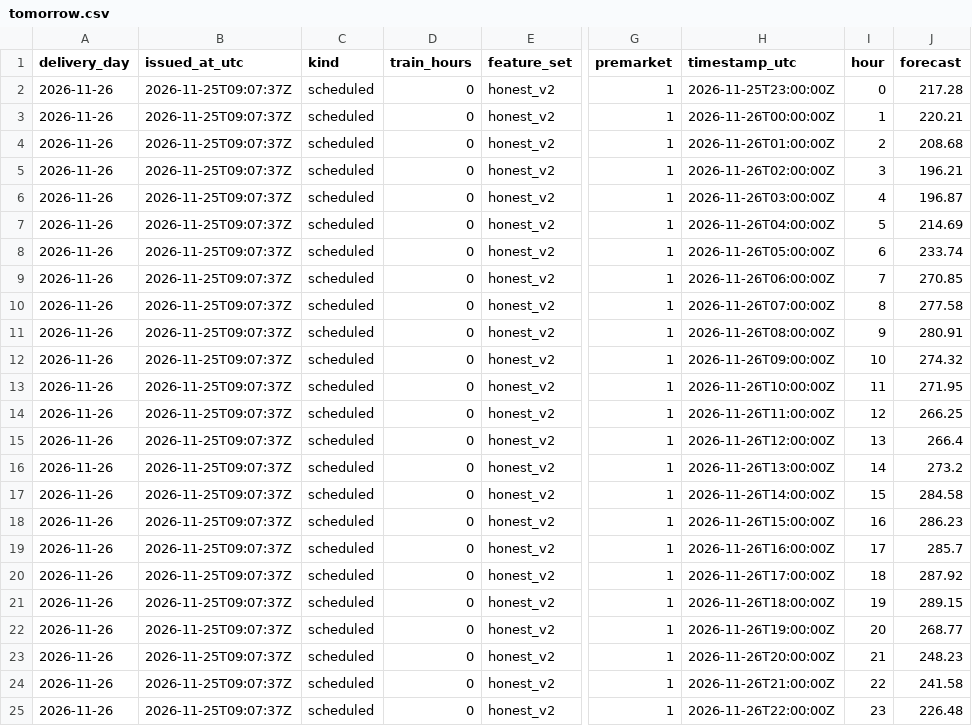
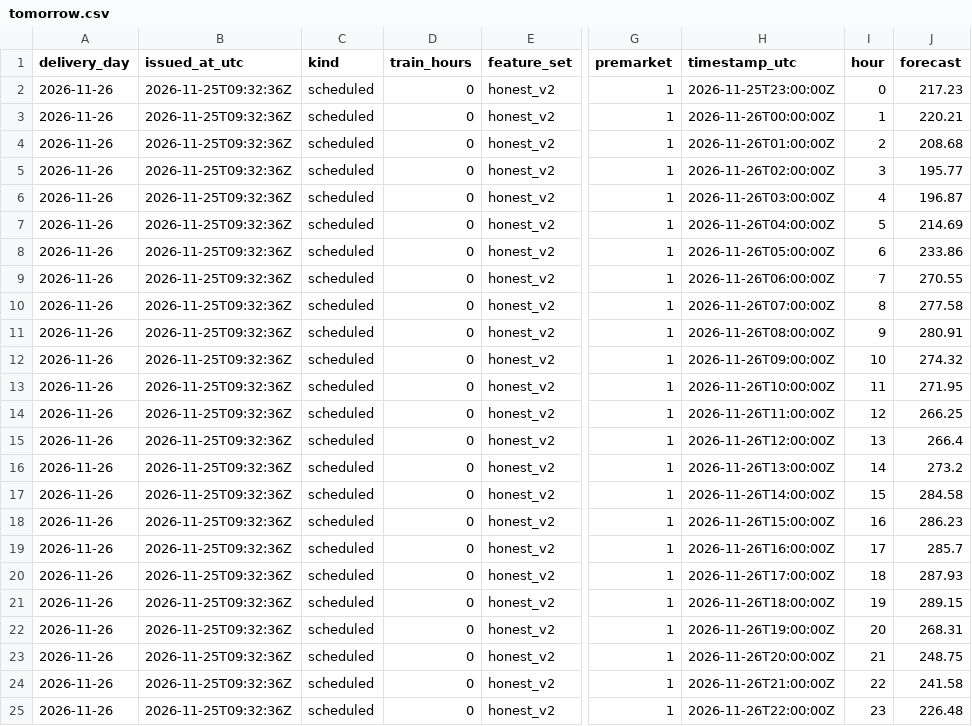
Before and after one commit to gerardorosch02/thermo-fr, a CSV file: published/tomorrow.csv, drawn as a sheet; only a part is shown, gaps mark what is left out; the diff names each change by its address in the sheet, - before the commit and + after, or states it on an @@ line.

```diff
--- a/published/tomorrow.csv
+++ b/published/tomorrow.csv
-B2:B25 (issued_at_utc): 2026-11-25T09:07:37Z
+B2:B25 (issued_at_utc): 2026-11-25T09:32:36Z
-J2 (forecast): 217.28
+J2 (forecast): 217.23
-J5 (forecast): 196.21
+J5 (forecast): 195.77
-J8 (forecast): 233.74
+J8 (forecast): 233.86
-J9 (forecast): 270.85
+J9 (forecast): 270.55
-J20 (forecast): 287.92
+J20 (forecast): 287.93
-J22 (forecast): 268.77
+J22 (forecast): 268.31
-J23 (forecast): 248.23
+J23 (forecast): 248.75
```
Also changed, not shown: published/drivers.csv, published/forecasts.csv, 3 other files.
